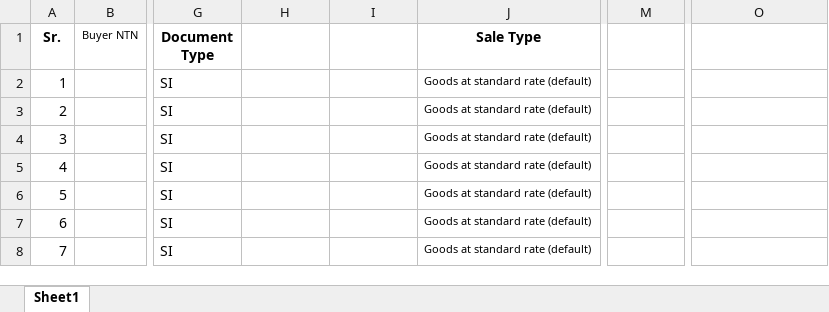
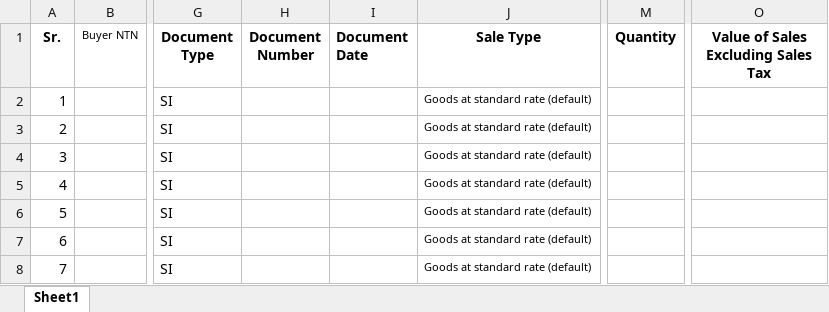
Before and after one commit to Ni9Logic/Competitive-Programming, an Excel workbook: Python_with_excel/excel_files/new_excels.xlsx, sheet Sheet1, drawn as a sheet; only a part is shown, gaps mark what is left out; values as stored, in another font and other column widths than the file's, no borders; the diff names each change by its address in the sheet, - before the commit and + after, or states it on an @@ line.

```diff
--- a/Python_with_excel/excel_files/new_excels.xlsx (sheet Sheet1)
+++ b/Python_with_excel/excel_files/new_excels.xlsx (sheet Sheet1)
-H1: (empty)
+H1: Document Number
-I1: (empty)
+I1: Document Date
-M1: (empty)
+M1: Quantity
-O1: (empty)
+O1: Value of Sales Excluding Sales Tax
```
Also changed, not shown: Python_with_excel/excel_files/Exported.xlsx, Python_with_excel/excel_files/hamza-converted.xlsx, 1 other file.
